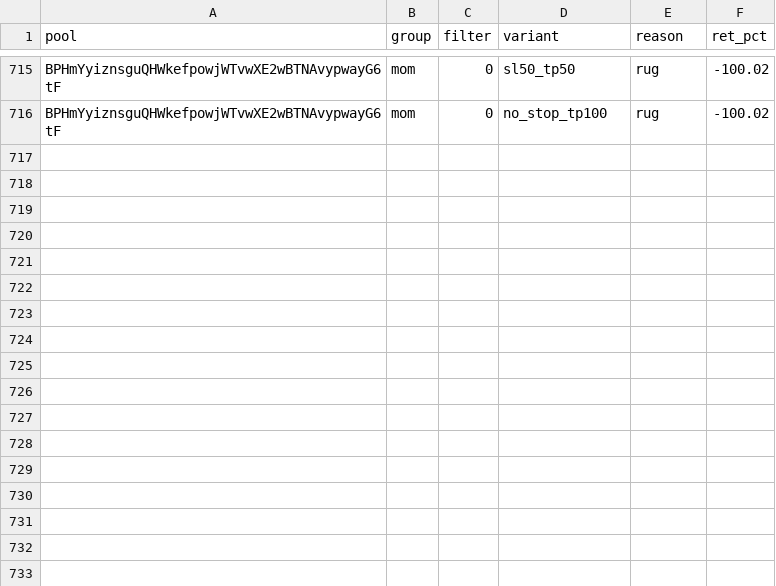
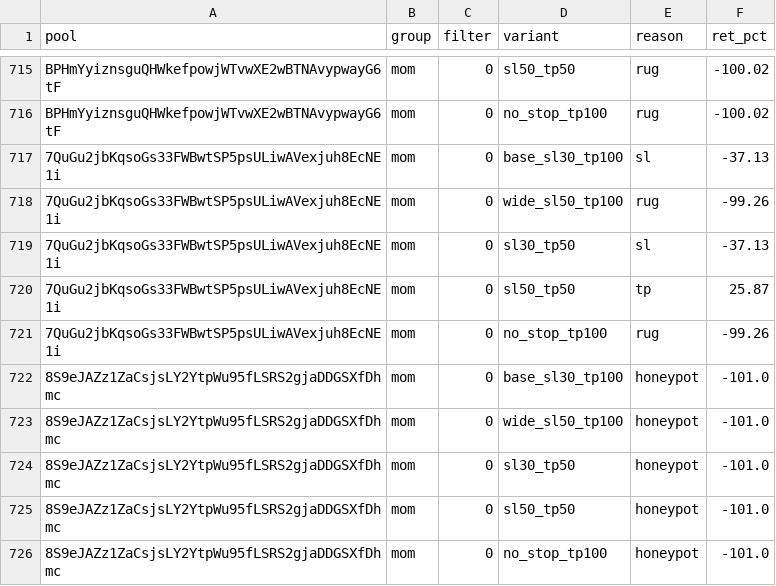
Before and after one commit to twangy2157/paper-trader-sim., a CSV file: paper_data/variants.csv, drawn as a sheet; only a part is shown, gaps mark what is left out; the diff names each change by its address in the sheet, - before the commit and + after, or states it on an @@ line.

```diff
--- a/paper_data/variants.csv
+++ b/paper_data/variants.csv
+row 717: 7QuGu2jbKqsoGs33FWBwtSP5psULiwAVexjuh8EcNE1i | mom | 0 | base_sl30_tp100 | sl | -37.13
+row 718: 7QuGu2jbKqsoGs33FWBwtSP5psULiwAVexjuh8EcNE1i | mom | 0 | wide_sl50_tp100 | rug | -99.26
+row 719: 7QuGu2jbKqsoGs33FWBwtSP5psULiwAVexjuh8EcNE1i | mom | 0 | sl30_tp50 | sl | -37.13
+row 720: 7QuGu2jbKqsoGs33FWBwtSP5psULiwAVexjuh8EcNE1i | mom | 0 | sl50_tp50 | tp | 25.87
+row 721: 7QuGu2jbKqsoGs33FWBwtSP5psULiwAVexjuh8EcNE1i | mom | 0 | no_stop_tp100 | rug | -99.26
+row 722: 8S9eJAZz1ZaCsjsLY2YtpWu95fLSRS2gjaDDGSXfDhmc | mom | 0 | base_sl30_tp100 | honeypot | -101.0
+row 723: 8S9eJAZz1ZaCsjsLY2YtpWu95fLSRS2gjaDDGSXfDhmc | mom | 0 | wide_sl50_tp100 | honeypot | -101.0
+row 724: 8S9eJAZz1ZaCsjsLY2YtpWu95fLSRS2gjaDDGSXfDhmc | mom | 0 | sl30_tp50 | honeypot | -101.0
+row 725: 8S9eJAZz1ZaCsjsLY2YtpWu95fLSRS2gjaDDGSXfDhmc | mom | 0 | sl50_tp50 | honeypot | -101.0
+row 726: 8S9eJAZz1ZaCsjsLY2YtpWu95fLSRS2gjaDDGSXfDhmc | mom | 0 | no_stop_tp100 | honeypot | -101.0
```
Also changed, not shown: paper_data/ledger.csv, 3 other files.
